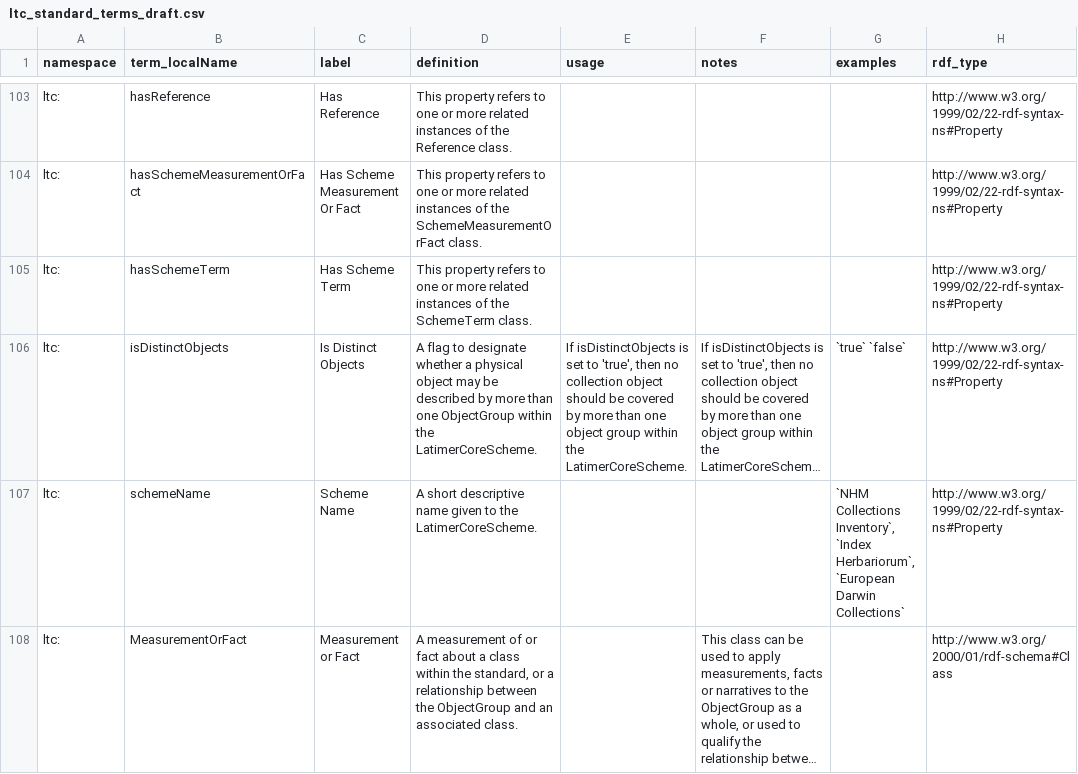
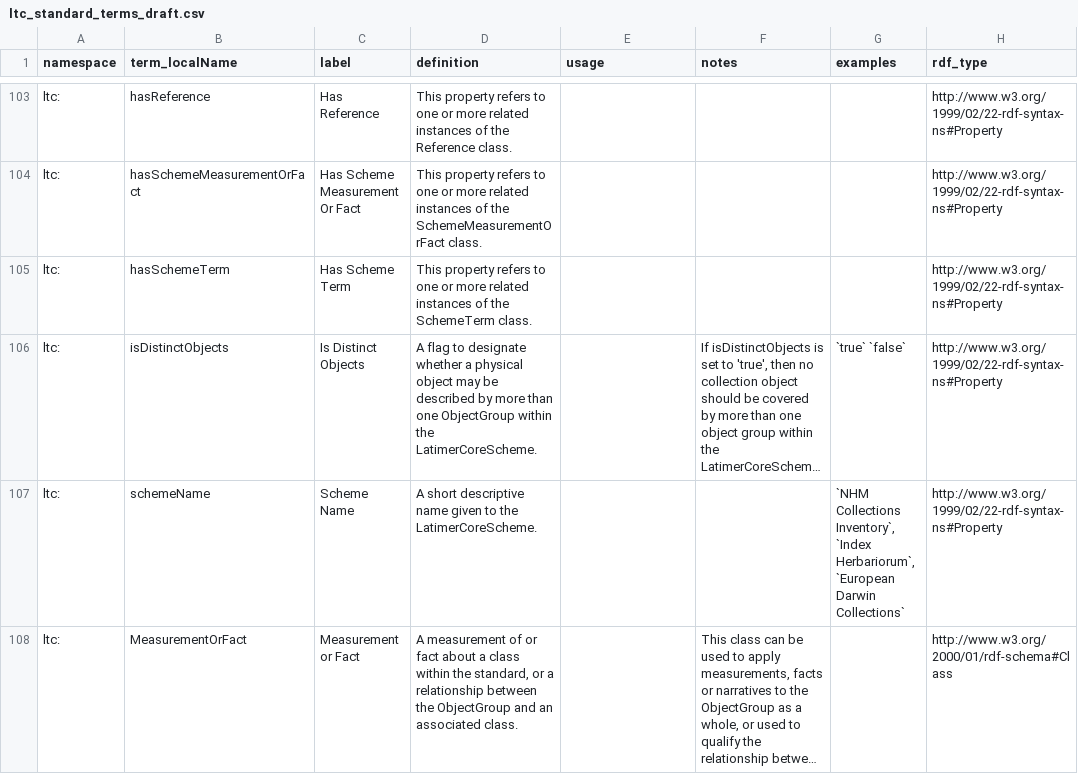
Before and after one commit to tdwg/cd, a CSV file: standard/terms/ltc_standard_terms_draft.csv, drawn as a sheet; only a part is shown, gaps mark what is left out; long unchanged cells end in …; the diff names each change by its address in the sheet, - before the commit and + after, or states it on an @@ line.

Commit message:
Update ltc_standard_terms_draft.csv
While checking boolean values: for "isDistinctObjects" removed "If isDistinctObjects is set to 'true', then no collection object should be covered by more than one object group within the LatimerCoreScheme." from "Usage", since it was already present in "Notes" and fits better there.

```diff
--- a/standard/terms/ltc_standard_terms_draft.csv
+++ b/standard/terms/ltc_standard_terms_draft.csv
-E106 (usage): If isDistinctObjects is set to 'true', then no collection object should be covered by more than one object group within the LatimerCoreScheme.
+E106 (usage): (empty)
```
